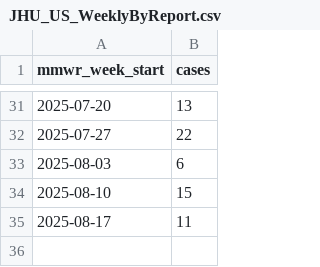
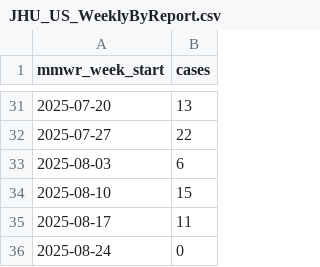
Before and after one commit to mmcalend/USMeaslesData, a CSV file: JHU_US_WeeklyByReport.csv, drawn as a sheet; only a part is shown, gaps mark what is left out; the diff names each change by its address in the sheet, - before the commit and + after, or states it on an @@ line.

```diff
--- a/JHU_US_WeeklyByReport.csv
+++ b/JHU_US_WeeklyByReport.csv
+row 36: 2025-08-24 | 0
```
Also changed, not shown: USMeaslesCases.csv.
